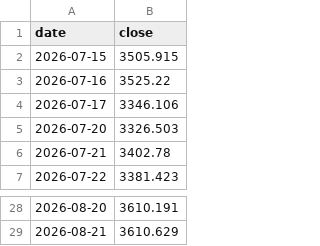
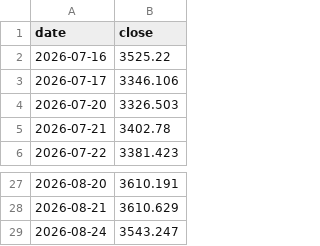
Before and after one commit to haiNono/market-dashboard, a CSV file: data/sector_云服务器.csv, drawn as a sheet; only a part is shown, gaps mark what is left out; removed rows and columns are numbered as before the commit, all else as after; the diff names each change by its address in the sheet, - before the commit and + after, or states it on an @@ line.

```diff
--- a/data/sector_云服务器.csv
+++ b/data/sector_云服务器.csv
-row 2: 2026-07-15 | 3505.915
+row 29: 2026-08-24 | 3543.247
```
Also changed, not shown: data/option_pcr.csv, data/sector_传媒.csv, 13 other files.
